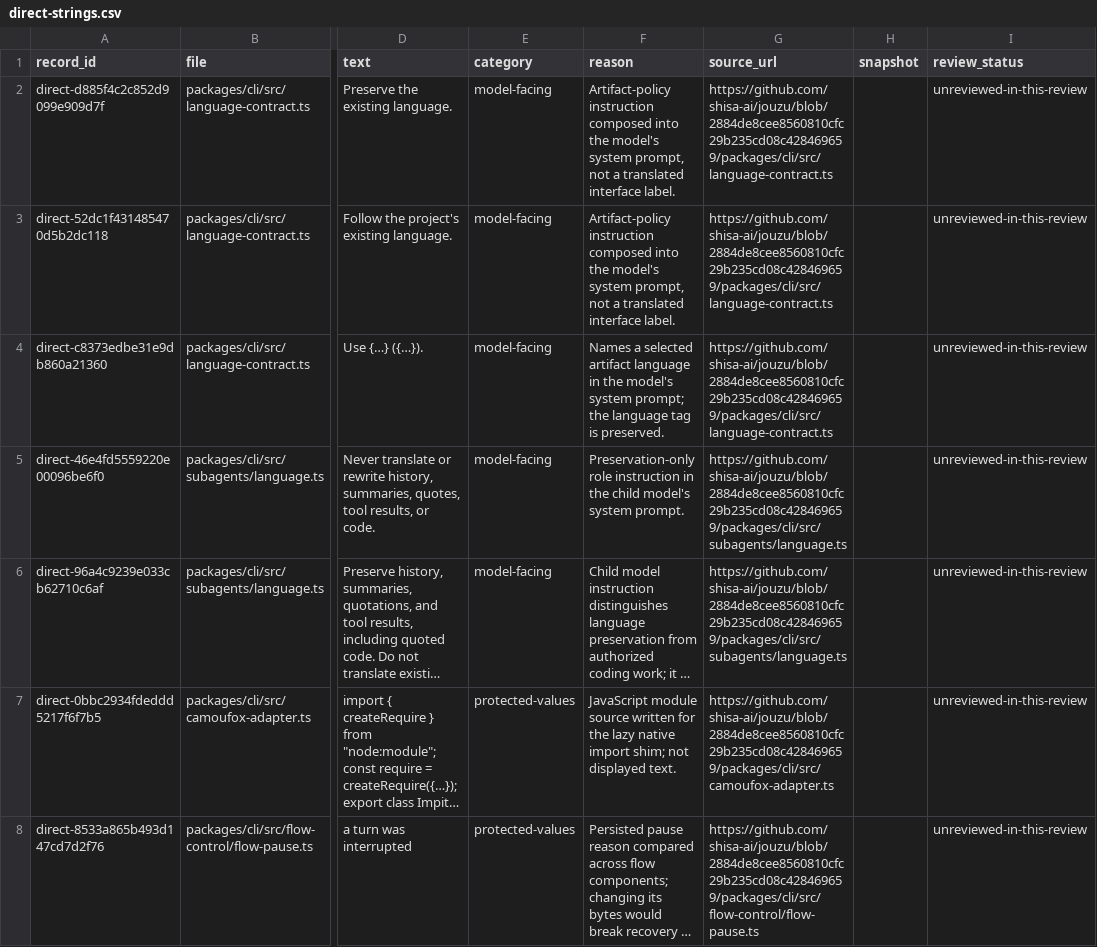
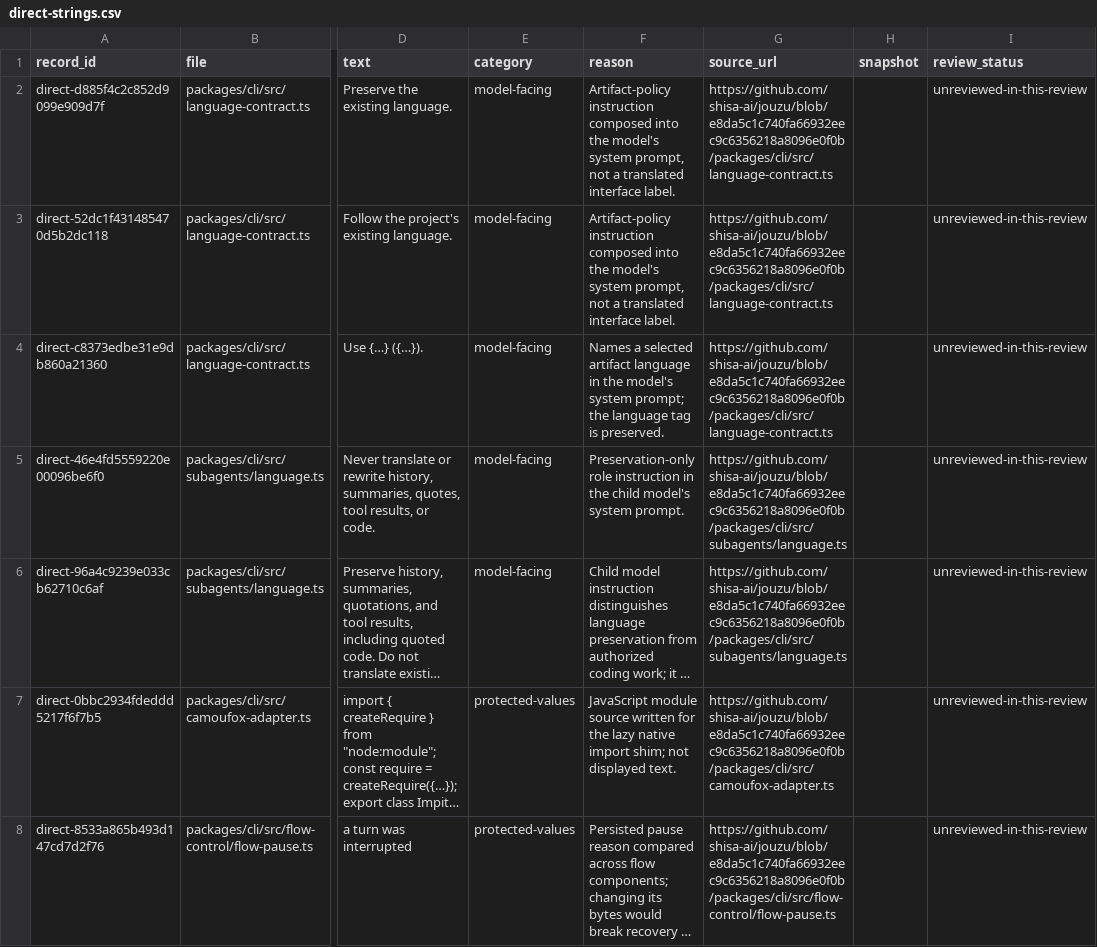
Before and after one commit to sabishii-me/jouzu, a CSV file: review/ja-localization/direct-strings.csv, drawn as a sheet; only a part is shown, gaps mark what is left out; long unchanged cells end in …; the diff covers the shown part only; the diff names each change by its address in the sheet, - before the commit and + after, or states it on an @@ line.

```diff
--- a/review/ja-localization/direct-strings.csv
+++ b/review/ja-localization/direct-strings.csv
-G2:G4 (source_url): https://github.com/shisa-ai/jouzu/blob/2884de8cee8560810cfc29b235cd08c428469659/packages/cli/src/language-contract.ts
+G2:G4 (source_url): https://github.com/shisa-ai/jouzu/blob/e8da5c1c740fa66932eec9c6356218a8096e0f0b/packages/cli/src/language-contract.ts
-G5:G6 (source_url): https://github.com/shisa-ai/jouzu/blob/2884de8cee8560810cfc29b235cd08c428469659/packages/cli/src/subagents/language.ts
+G5:G6 (source_url): https://github.com/shisa-ai/jouzu/blob/e8da5c1c740fa66932eec9c6356218a8096e0f0b/packages/cli/src/subagents/language.ts
-G7 (source_url): https://github.com/shisa-ai/jouzu/blob/2884de8cee8560810cfc29b235cd08c428469659/packages/cli/src/camoufox-adapter.ts
+G7 (source_url): https://github.com/shisa-ai/jouzu/blob/e8da5c1c740fa66932eec9c6356218a8096e0f0b/packages/cli/src/camoufox-adapter.ts
-G8 (source_url): https://github.com/shisa-ai/jouzu/blob/2884de8cee8560810cfc29b235cd08c428469659/packages/cli/src/flow-control/flow-pause.ts
+G8 (source_url): https://github.com/shisa-ai/jouzu/blob/e8da5c1c740fa66932eec9c6356218a8096e0f0b/packages/cli/src/flow-control/flow-pause.ts
```
Also changed, not shown: 158 edited cells elsewhere in this file, review/ja-localization/non-fluent.csv, 13 other files.
